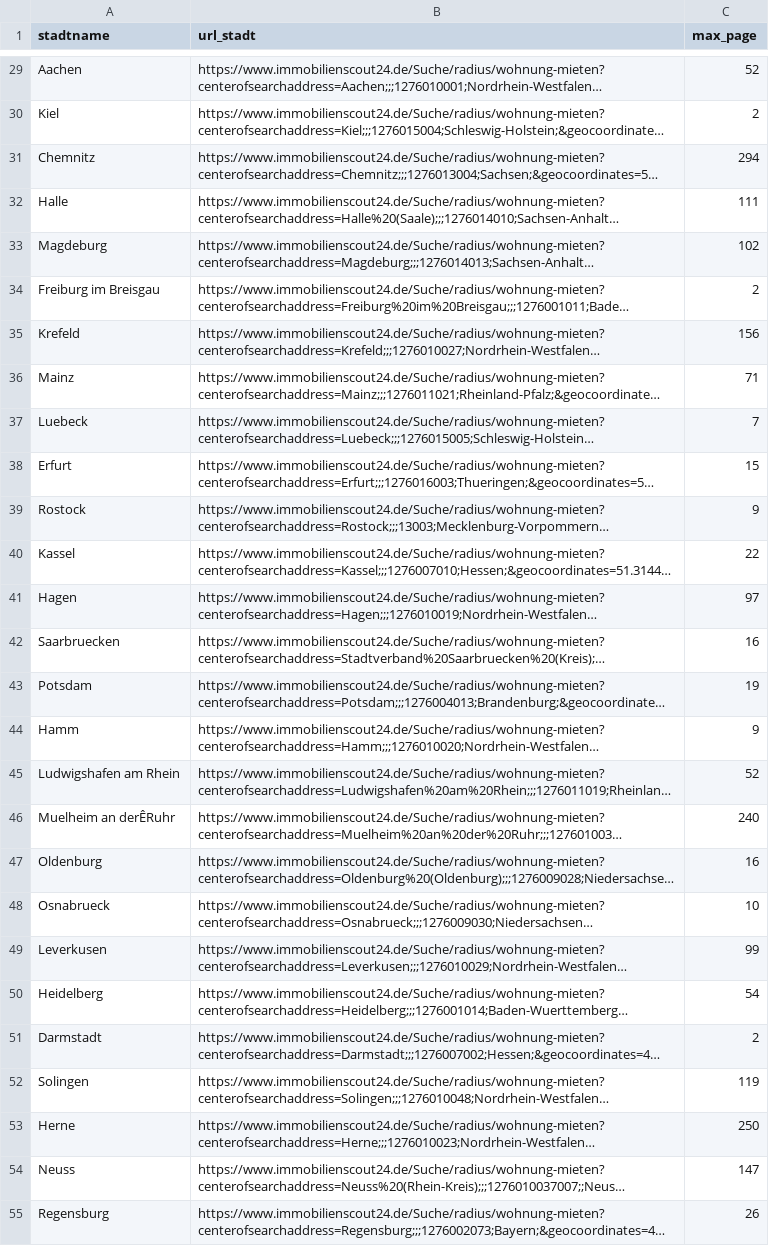
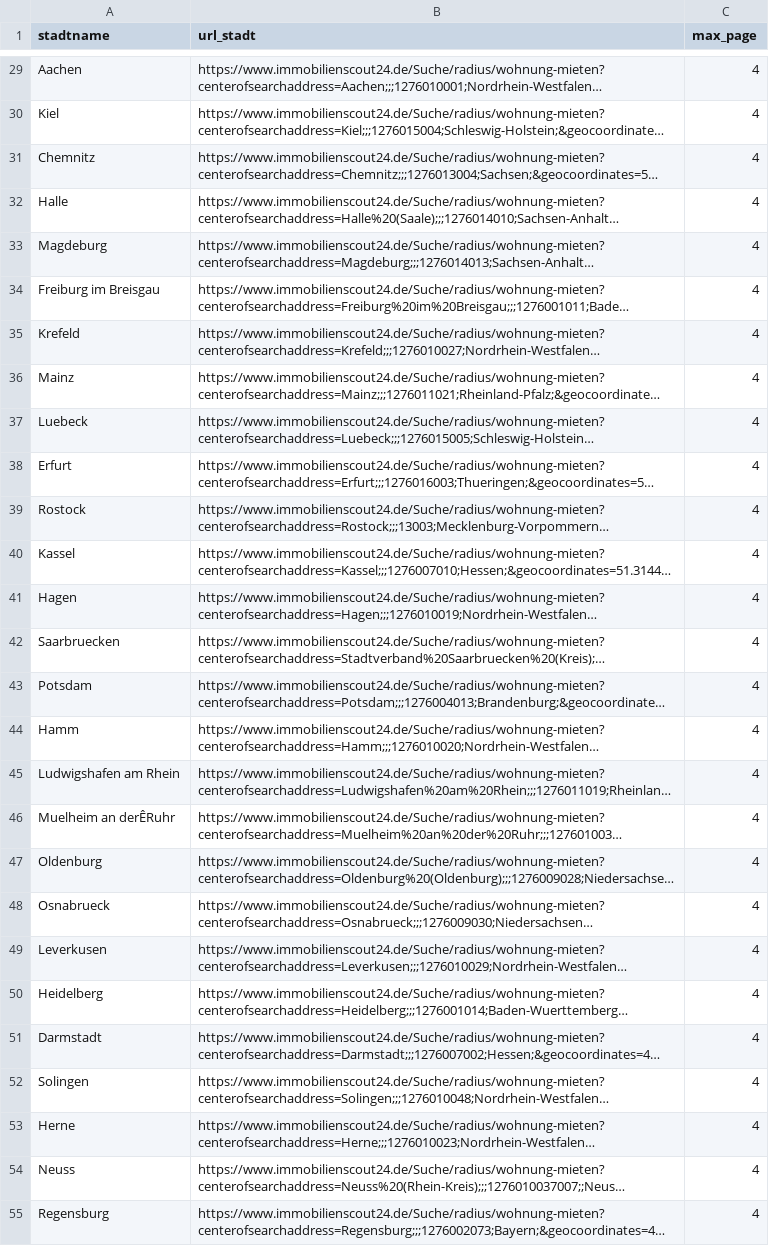
Before and after one commit to OliverGlatz/Immo_monitoring, a CSV file: 04_ordner_stammdaten_miete/Links_ImmoScout.csv, drawn as a sheet; only a part is shown, gaps mark what is left out; long unchanged cells end in …; the diff covers the shown part only; the diff names each change by its address in the sheet, - before the commit and + after, or states it on an @@ line.

```diff
--- a/04_ordner_stammdaten_miete/Links_ImmoScout.csv
+++ b/04_ordner_stammdaten_miete/Links_ImmoScout.csv
-C29 (max_page): 52
+C29 (max_page): 4
-C30 (max_page): 2
+C30 (max_page): 4
-C31 (max_page): 294
+C31 (max_page): 4
-C32 (max_page): 111
+C32 (max_page): 4
-C33 (max_page): 102
+C33 (max_page): 4
-C34 (max_page): 2
+C34 (max_page): 4
-C35 (max_page): 156
+C35 (max_page): 4
-C36 (max_page): 71
+C36 (max_page): 4
-C37 (max_page): 7
+C37 (max_page): 4
-C38 (max_page): 15
+C38 (max_page): 4
-C39 (max_page): 9
+C39 (max_page): 4
-C40 (max_page): 22
+C40 (max_page): 4
-C41 (max_page): 97
+C41 (max_page): 4
-C42 (max_page): 16
+C42 (max_page): 4
-C43 (max_page): 19
+C43 (max_page): 4
-C44 (max_page): 9
+C44 (max_page): 4
-C45 (max_page): 52
+C45 (max_page): 4
-C46 (max_page): 240
+C46 (max_page): 4
-C47 (max_page): 16
+C47 (max_page): 4
-C48 (max_page): 10
+C48 (max_page): 4
-C49 (max_page): 99
+C49 (max_page): 4
-C50 (max_page): 54
+C50 (max_page): 4
-C51 (max_page): 2
+C51 (max_page): 4
-C52 (max_page): 119
+C52 (max_page): 4
-C53 (max_page): 250
+C53 (max_page): 4
-C54 (max_page): 147
+C54 (max_page): 4
-C55 (max_page): 26
+C55 (max_page): 4
```
Also changed, not shown: 39 edited cells elsewhere in this file, 04_ordner_stammdaten/Links_ImmoScout.csv, 04_ordner_stammdaten/Links_ImmoScout_Haus.csv, 1 other file.
